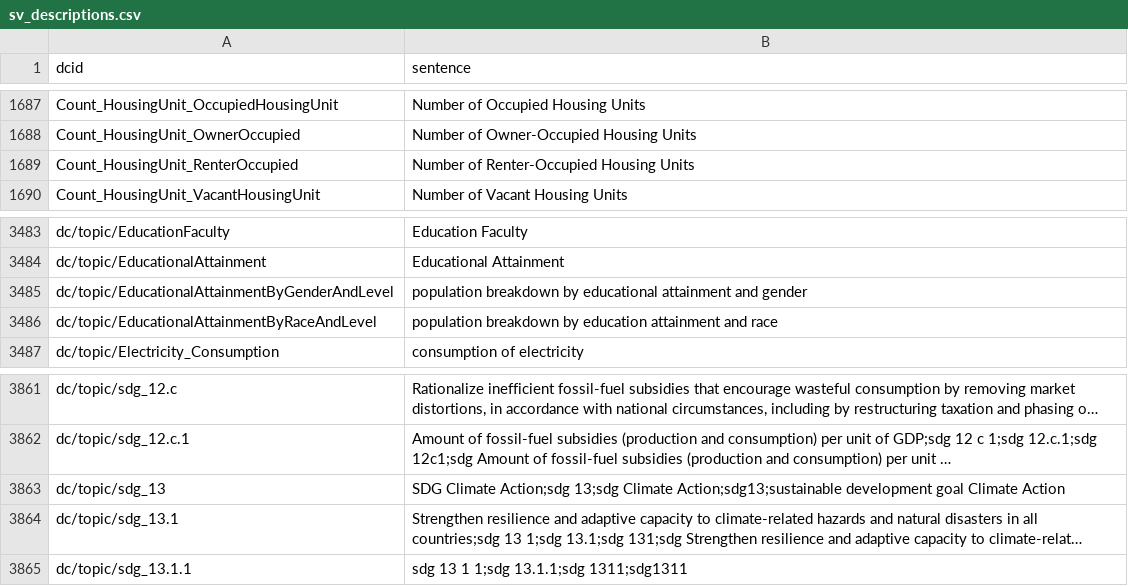
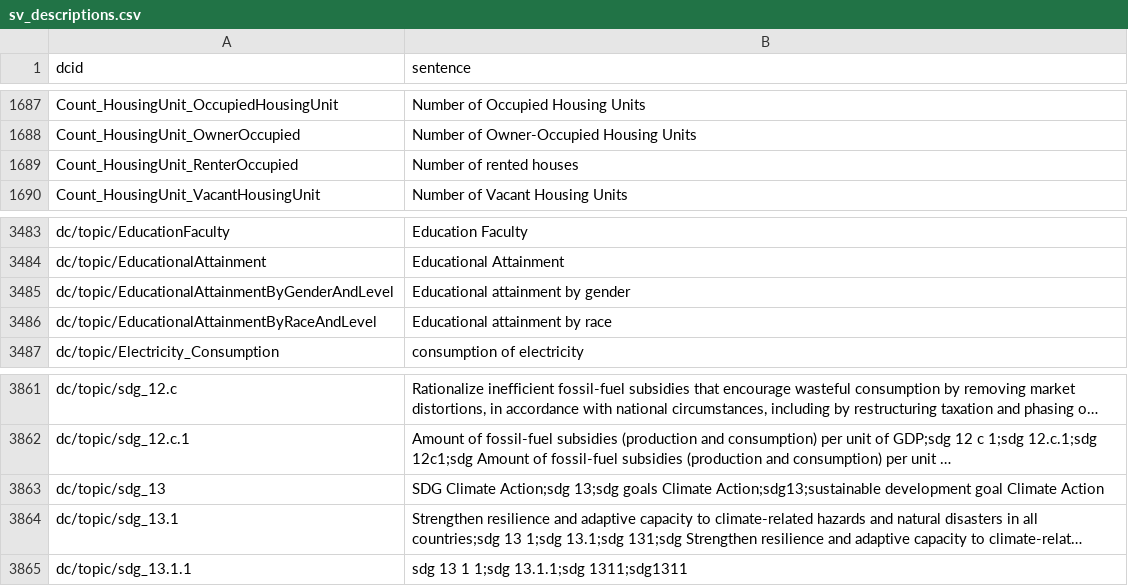
Before and after one commit to saurabh-csufi/website, a CSV file: tools/nl/embeddings/data/preindex/medium/sv_descriptions.csv, drawn as a sheet; only a part is shown, gaps mark what is left out; long unchanged cells end in …; the diff names each change by its address in the sheet, - before the commit and + after, or states it on an @@ line.

Commit message:
update embeddings for base_uae_mem (#4337)
sv diffs between old base_uae_mem and new base_uae_mem for dc queries:
https://storage.mtls.cloud.google.com/datcom-embedding-diffs/chejennifer_base_uae_mem_2024_06_11_11_22_49.html

sv diffs between medium_ft and new base_uae_mem for bard queries:
https://storage.mtls.cloud.google.com/datcom-embedding-diffs/chejennifer_medium_ft_2024_06_11_10_40_21.html

```diff
--- a/tools/nl/embeddings/data/preindex/medium/sv_descriptions.csv
+++ b/tools/nl/embeddings/data/preindex/medium/sv_descriptions.csv
-B1689 (sentence): Number of Renter-Occupied Housing Units
+B1689 (sentence): Number of rented houses
-B3485 (sentence): population breakdown by educational attainment and gender
+B3485 (sentence): Educational attainment by gender
-B3486 (sentence): population breakdown by education attainment and race
+B3486 (sentence): Educational attainment by race
-B3863 (sentence): …Action;sdg 13;sdg Climate Action;sdg13;sustainable…
+B3863 (sentence): …Action;sdg 13;sdg goals Climate Action;sdg13;sustainable…
```
Also changed, not shown: tools/nl/embeddings/data/curated_input/main/main_topics.csv, tools/nl/embeddings/data/curated_input/main/sdg_topics.csv, 7 other files.
